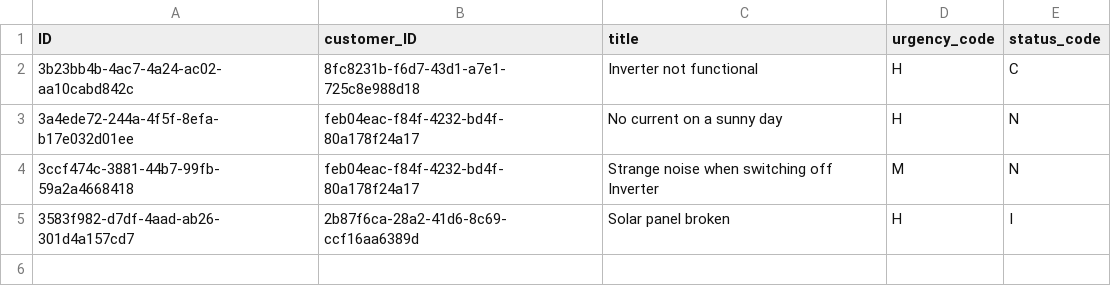
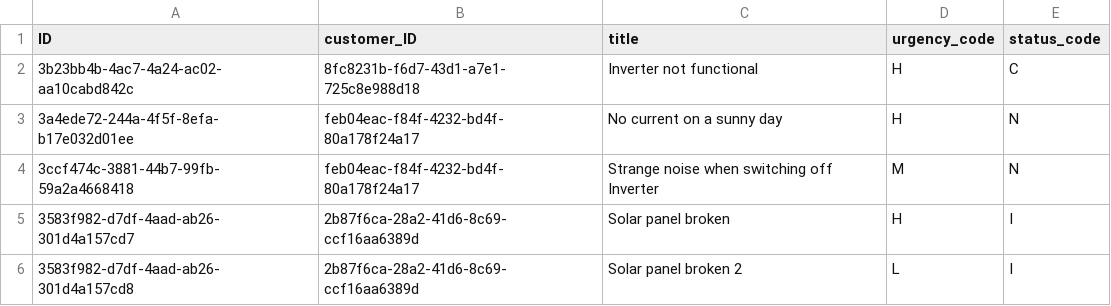
Before and after one commit to cap-js/incidents-app, a CSV file: db/data/sap.capire.incidents-Incidents.csv, drawn as a sheet; the diff names each change by its address in the sheet, - before the commit and + after, or states it on an @@ line.

```diff
--- a/db/data/sap.capire.incidents-Incidents.csv
+++ b/db/data/sap.capire.incidents-Incidents.csv
+row 6: 3583f982-d7df-4aad-ab26-301d4a157cd8 | 2b87f6ca-28a2-41d6-8c69-ccf16aa6389d | Solar panel broken 2 | L | I
```
Also changed, not shown: 28 other files.
